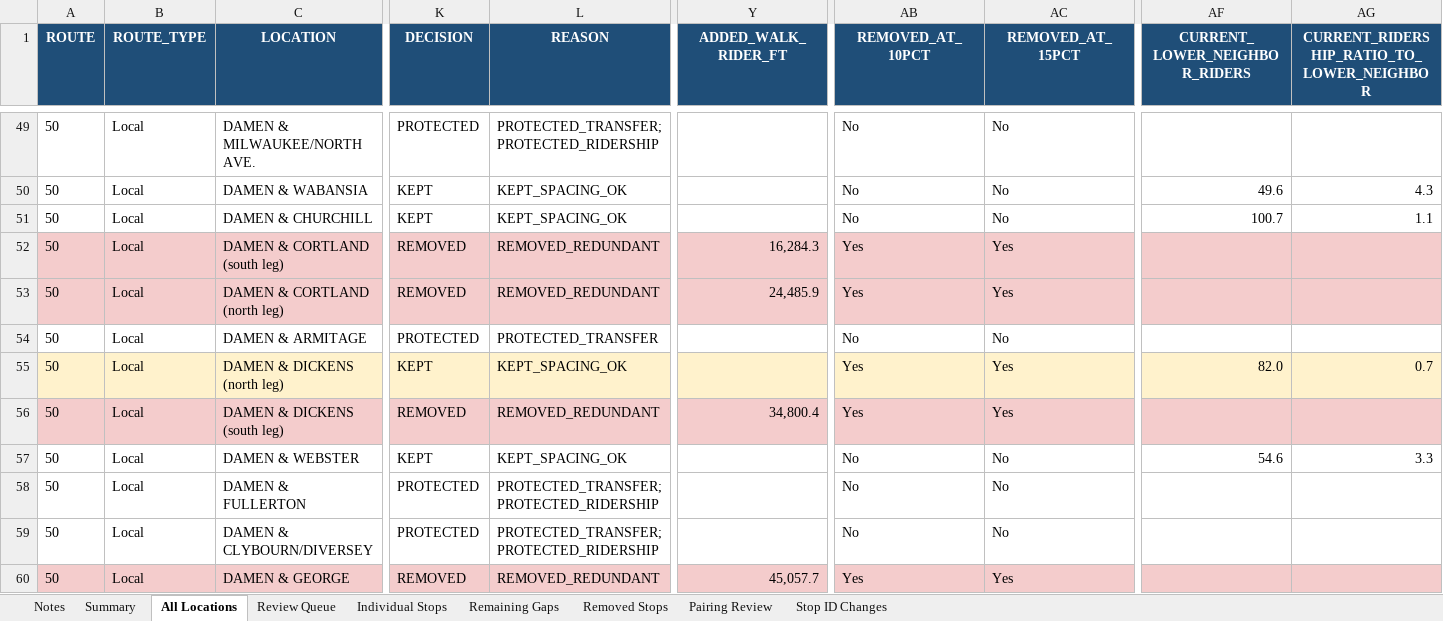
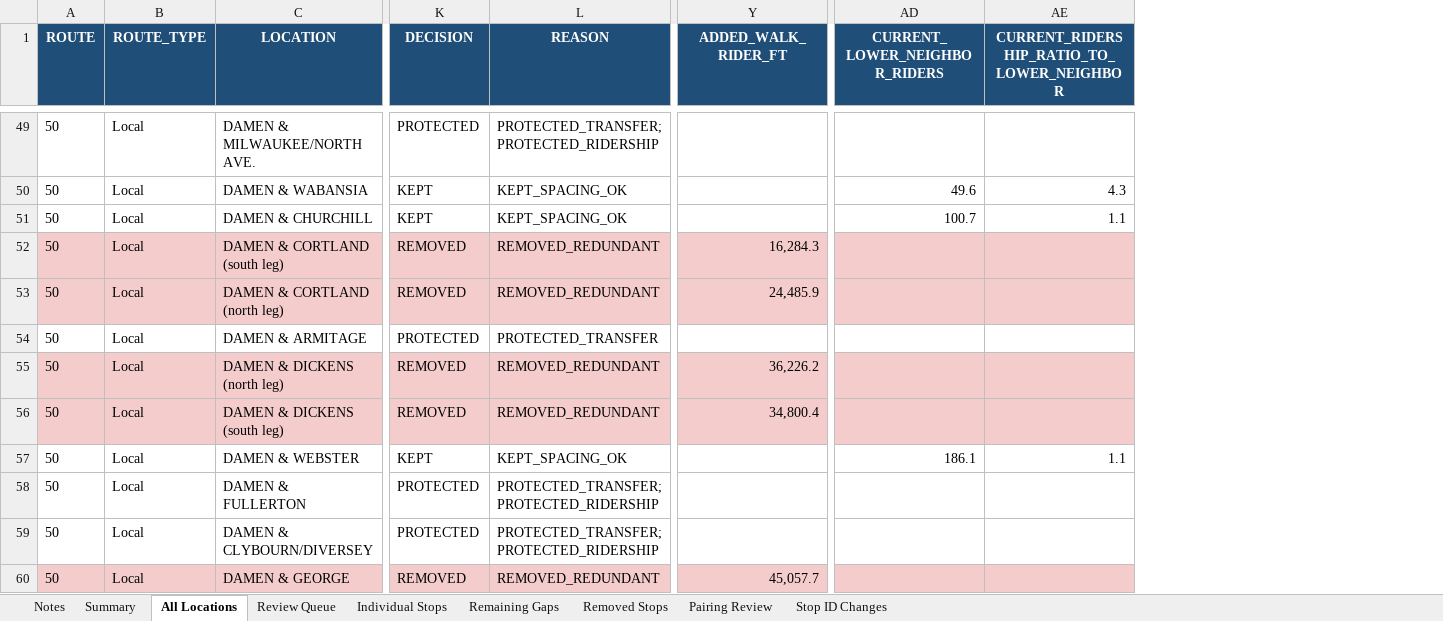
Before and after one commit to sherman721/CTA-Bus-Stop-Reduction, an Excel workbook: CTA_Bus_Stop_Consolidator-main/route50_optimized.xlsx, sheet All Locations, drawn as a sheet; only a part is shown, gaps mark what is left out; values as stored, in another font and other column widths than the file's, no borders; removed rows and columns are numbered as before the commit, all else as after; the diff covers the shown part only; the diff names each change by its address in the sheet, - before the commit and + after, or states it on an @@ line.

```diff
--- a/CTA_Bus_Stop_Consolidator-main/route50_optimized.xlsx (sheet All Locations)
+++ b/CTA_Bus_Stop_Consolidator-main/route50_optimized.xlsx (sheet All Locations)
-column AB (REMOVED_AT_10PCT), rows 49-60: No | No | No | Yes | Yes | No | Yes | Yes | No | No | No | Yes
-column AC (REMOVED_AT_15PCT), rows 49-60: No | No | No | Yes | Yes | No | Yes | Yes | No | No | No | Yes
-A55:Y55 fill: #FFF2CC
+A55:Y55 fill: #F4CCCC
-K55 (DECISION): KEPT
+K55 (DECISION): REMOVED
-L55 (REASON): KEPT_SPACING_OK
+L55 (REASON): REMOVED_REDUNDANT
-Y55 (ADDED_WALK_RIDER_FT): (empty)
+Y55 (ADDED_WALK_RIDER_FT): 36,226.2
-AD55:AE55 fill: #FFF2CC
+AD55:AE55 fill: #F4CCCC
-AD55 (CURRENT_LOWER_NEIGHBOR_RIDERS): 82.0
+AD55 (CURRENT_LOWER_NEIGHBOR_RIDERS): (empty)
-AE55: 0.7
+AE55: (empty)
-AD57 (CURRENT_LOWER_NEIGHBOR_RIDERS): 54.6
+AD57 (CURRENT_LOWER_NEIGHBOR_RIDERS): 186.1
-AE57: 3.3
+AE57: 1.1
```
Also changed, not shown: 15 edited cells and cell formats elsewhere in this sheet, sheet Remaining Gaps, sheet Individual Stops, sheet Removed Stops, sheet Review Queue, sheet Summary, sheet Notes, 7 other files.
